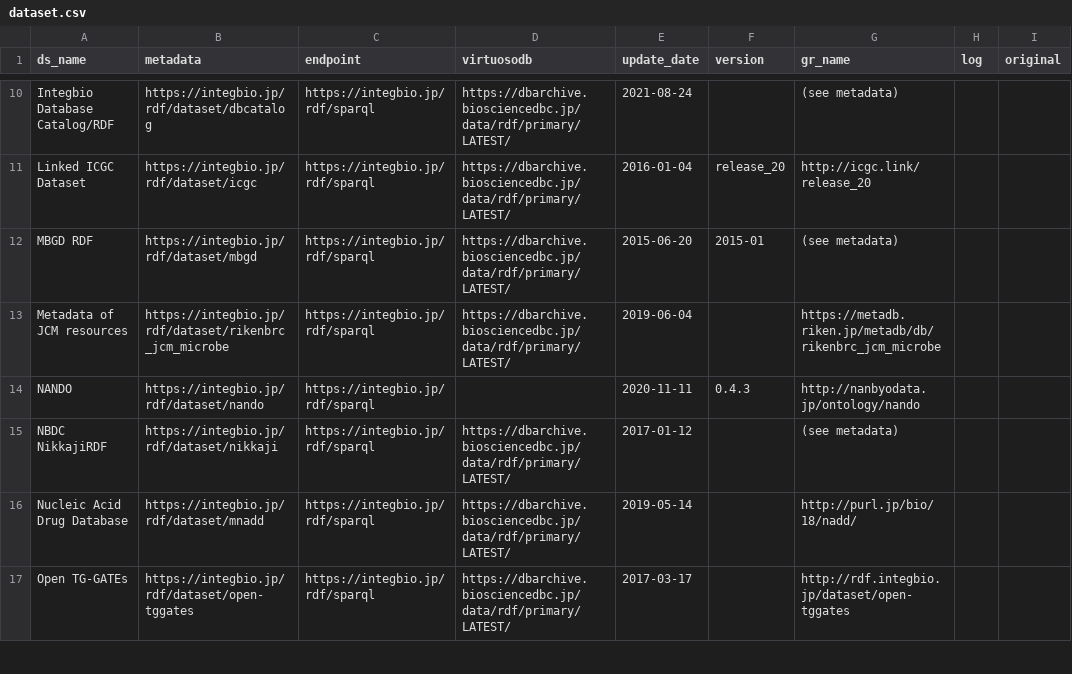
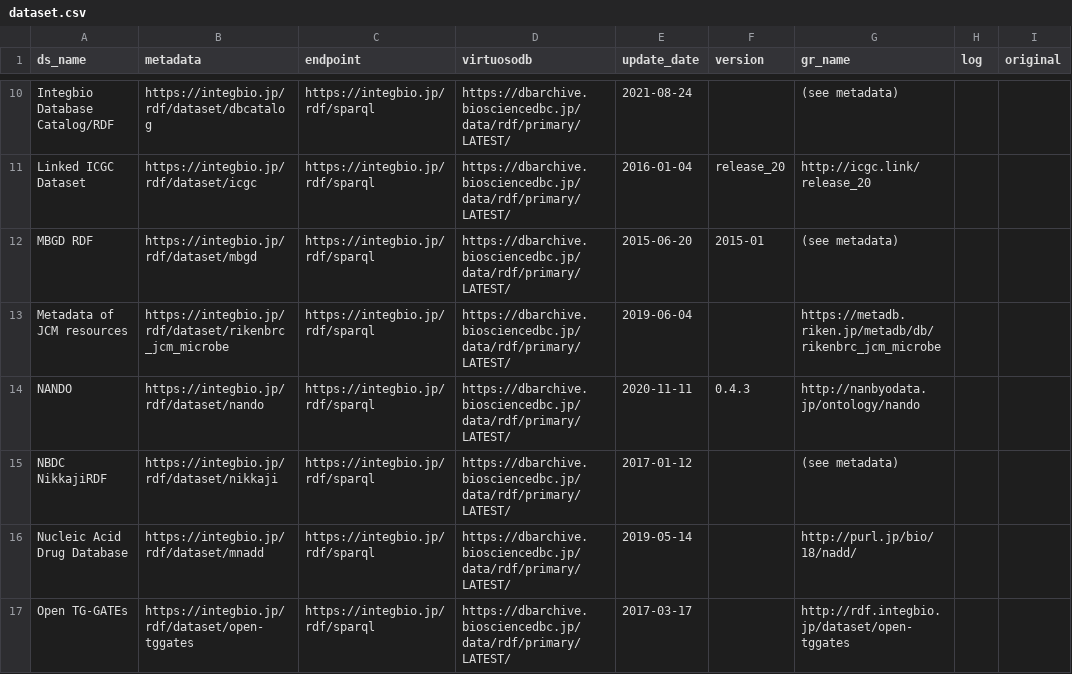
Before and after one commit to dbcls/rdf-portal, a CSV file: info/dataset.csv, drawn as a sheet; only a part is shown, gaps mark what is left out.

Commit message:
Update dataset.csv

```diff
--- a/info/dataset.csv
+++ b/info/dataset.csv
@@ -13,3 +13,3 @@ MBGD RDF,https://integbio.jp/rdf/dataset/mbgd, https://integbio.jp/rdf/sparql,ht
 Metadata of JCM resources,https://integbio.jp/rdf/dataset/rikenbrc_jcm_microbe, https://integbio.jp/rdf/sparql,https://dbarchive.biosciencedbc.jp/data/rdf/primary/LATEST/,2019-06-04,,https://metadb.riken.jp/metadb/db/rikenbrc_jcm_microbe,,
-NANDO,https://integbio.jp/rdf/dataset/nando, https://integbio.jp/rdf/sparql,,2020-11-11,0.4.3,http://nanbyodata.jp/ontology/nando,,
+NANDO,https://integbio.jp/rdf/dataset/nando, https://integbio.jp/rdf/sparql,https://dbarchive.biosciencedbc.jp/data/rdf/primary/LATEST/,2020-11-11,0.4.3,http://nanbyodata.jp/ontology/nando,,
 NBDC NikkajiRDF,https://integbio.jp/rdf/dataset/nikkaji, https://integbio.jp/rdf/sparql,https://dbarchive.biosciencedbc.jp/data/rdf/primary/LATEST/,2017-01-12,,(see metadata),,
```
